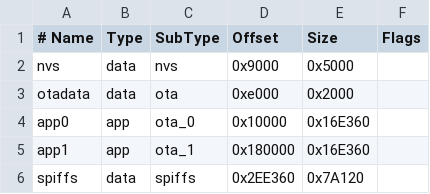
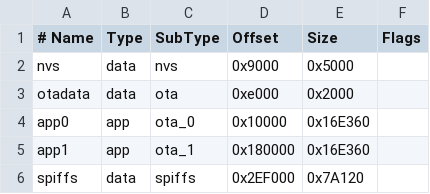
Before and after one commit to ThisIsntTheWay/nixie_clock, a CSV file: partition_table.csv, drawn as a sheet.

Commit message:
Fix spiffs flash sector alignement

```diff
--- a/partition_table.csv
+++ b/partition_table.csv
@@ -5,2 +5,2 @@ app0,     app,  ota_0,   0x10000, 0x16E360,
 app1,     app,  ota_1,   0x180000, 0x16E360,
-spiffs,   data, spiffs,  0x2EE360, 0x7A120,
+spiffs,   data, spiffs,  0x2EF000, 0x7A120,
```
